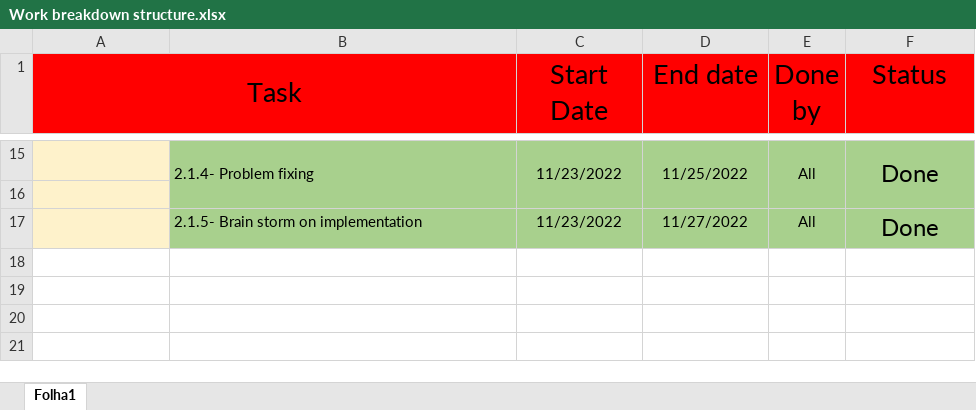
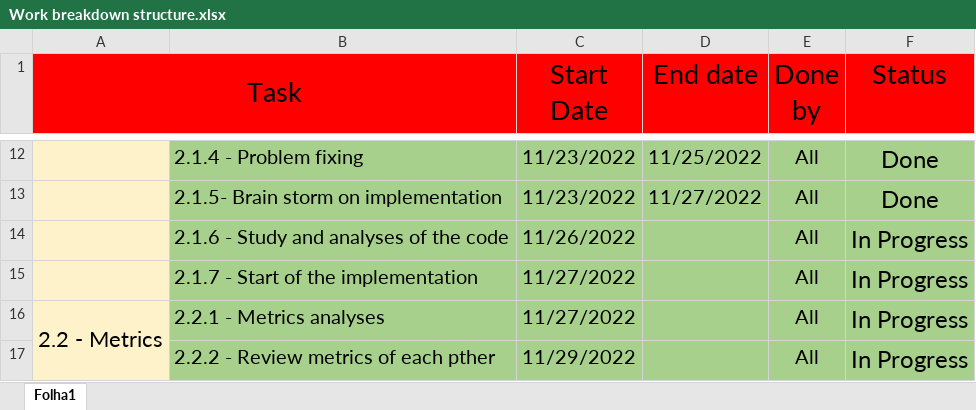
Before and after one commit to Martim-Costa/ganttproject, an Excel workbook: Project/Work breakdown structure.xlsx, sheet Folha1, drawn as a sheet; only a part is shown, gaps mark what is left out; values as stored, in another font and other column widths than the file's, no borders; charts and pictures not drawn; removed rows and columns are numbered as before the commit, all else as after; the diff covers the shown part only; the diff names each change by its address in the sheet, - before the commit and + after, or states it on an @@ line.

```diff
--- a/Project/Work breakdown structure.xlsx (sheet Folha1)
+++ b/Project/Work breakdown structure.xlsx (sheet Folha1)
-A12 fill: none
+A12 fill: #FEF2CB
-B12: 2.1.4- Problem fixing
+B12: 2.1.4 - Problem fixing
@@ B12:E12 text size: larger @@
-B15:B16 merged
-C15:C16 merged
-D15:D16 merged
-E15:E16 merged
-F15:F16 merged
-row 16: (empty)
-A13 fill: none
+A13 fill: #FEF2CB
@@ B13:E13 text size: larger @@
+row 14:  | 2.1.6 - Study and analyses of the code | 11/26/2022 |  | All | In Progress
+row 15:  | 2.1.7 - Start of the implementation | 11/27/2022 |  | All | In Progress
+row 16: 2.2 - Metrics | 2.2.1 - Metrics analyses | 11/27/2022 |  | All | In Progress
+row 17:  | 2.2.2 - Review metrics of each pther | 11/29/2022 |  | All | In Progress
```
Also changed, not shown: 3 removed rows, 8 edited cells, cell formats and merged cells elsewhere in this sheet, charts or pictures, Project/Phase 2/Sprint 2/Burndown chart.xlsx, Project/Scrum board.xlsx, 1 other file.
